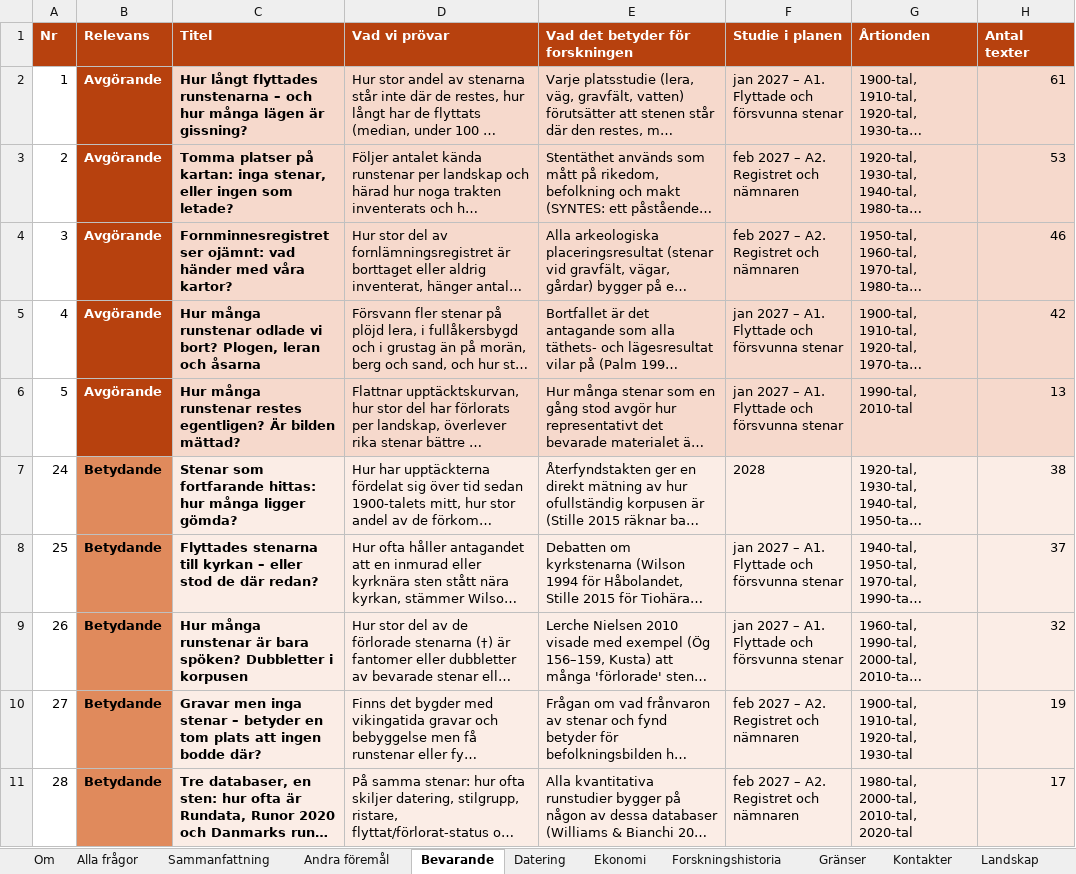
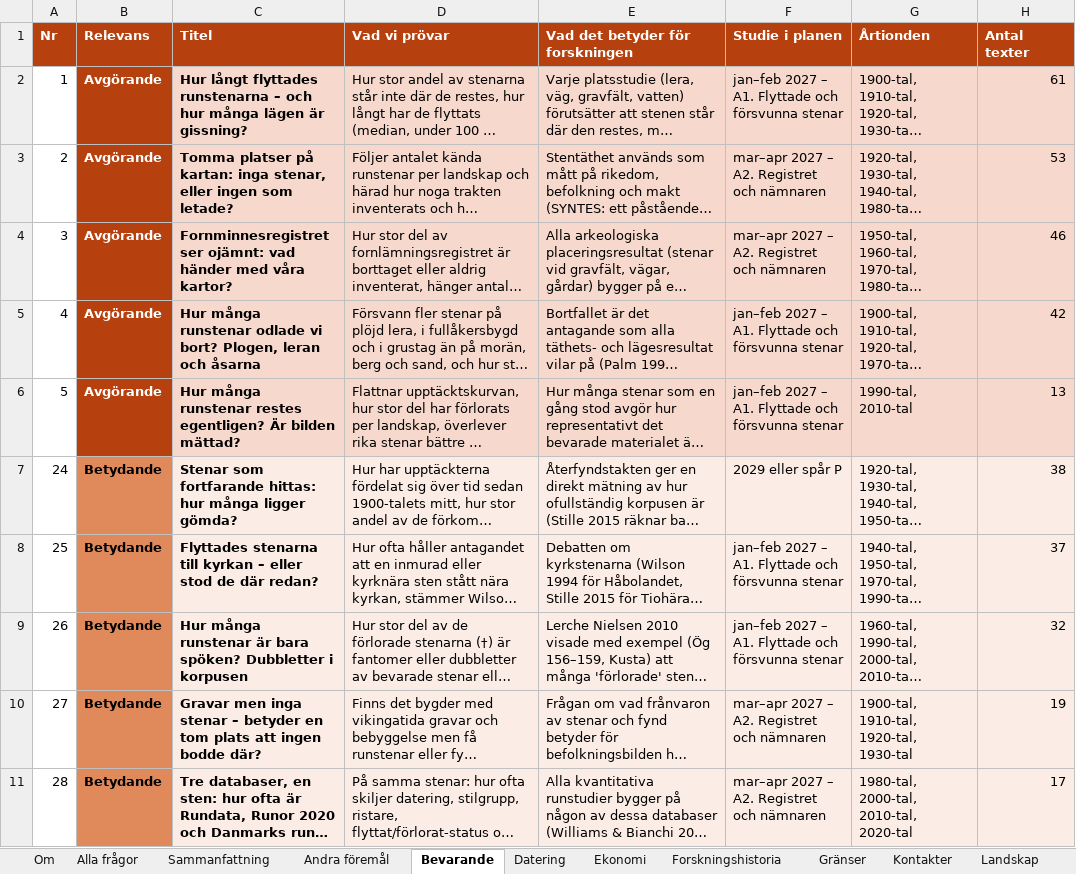
Before and after one commit to Precatio/runes, an Excel workbook: utdata/litteraturgenomgang/Forskningsfrågor_Fornvännen_Futhark.xlsx, sheet Bevarande, drawn as a sheet; only a part is shown; long unchanged cells end in …; values as stored, in another font and other column widths than the file's, no borders; the diff covers the shown part only; the diff names each change by its address in the sheet, - before the commit and + after, or states it on an @@ line.

```diff
--- a/utdata/litteraturgenomgang/Forskningsfrågor_Fornvännen_Futhark.xlsx (sheet Bevarande)
+++ b/utdata/litteraturgenomgang/Forskningsfrågor_Fornvännen_Futhark.xlsx (sheet Bevarande)
-F2 (Studie i planen): jan 2027 –…
+F2 (Studie i planen): jan–feb 2027 –…
-F3:F4 (Studie i planen): feb 2027 – A2. Registret och nämnaren
+F3:F4 (Studie i planen): mar–apr 2027 – A2. Registret och nämnaren
-F5:F6 (Studie i planen): jan 2027 –…
+F5:F6 (Studie i planen): jan–feb 2027 –…
-F7 (Studie i planen): 2028
+F7 (Studie i planen): 2029 eller spår P
-F8:F9 (Studie i planen): jan 2027 –…
+F8:F9 (Studie i planen): jan–feb 2027 –…
-F10:F11 (Studie i planen): feb 2027 – A2. Registret och nämnaren
+F10:F11 (Studie i planen): mar–apr 2027 – A2. Registret och nämnaren
```
Also changed, not shown: 10 edited cells elsewhere in this sheet, sheet Alla frågor, sheet Språk, sheet Tro och kult, sheet Människor, sheet Gränser, sheet Metod, 12 more sheets, 3 other files.
